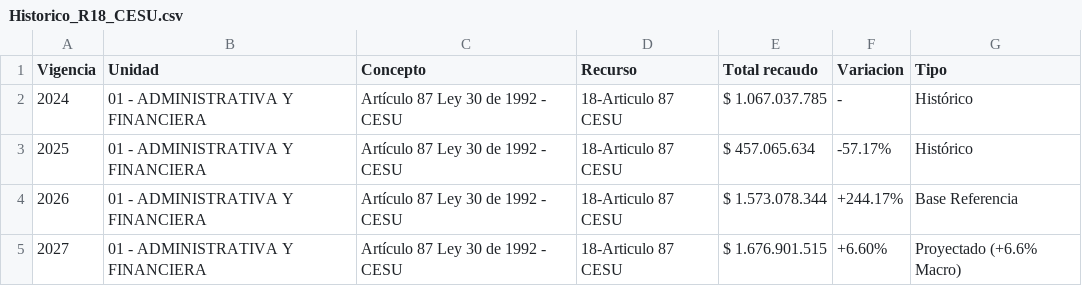
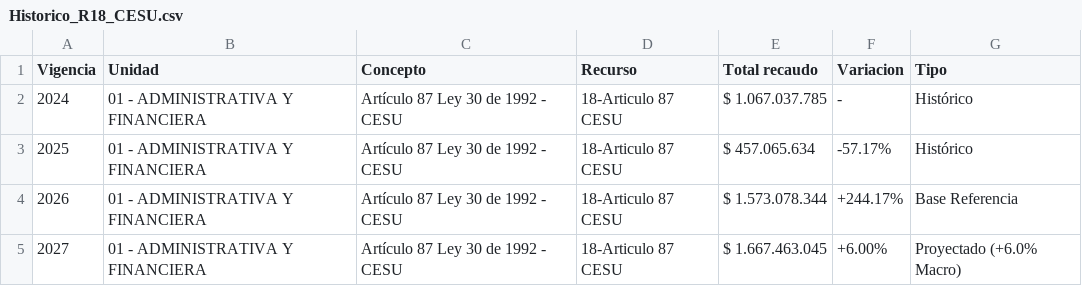
Before and after one commit to fabiancho0724/VAFI, a CSV file: public/data/Historico_R18_CESU.csv, drawn as a sheet.

```diff
--- a/public/data/Historico_R18_CESU.csv
+++ b/public/data/Historico_R18_CESU.csv
@@ -4,2 +4,2 @@ Vigencia;Unidad;Concepto;Recurso;Total recaudo;Variacion;Tipo
 2026;01 - ADMINISTRATIVA Y FINANCIERA;Artículo 87 Ley 30 de 1992 - CESU;18-Articulo 87 CESU;$ 1.573.078.344;+244.17%;Base Referencia
-2027;01 - ADMINISTRATIVA Y FINANCIERA;Artículo 87 Ley 30 de 1992 - CESU;18-Articulo 87 CESU;$ 1.676.901.515;+6.60%;Proyectado (+6.6% Macro)
+2027;01 - ADMINISTRATIVA Y FINANCIERA;Artículo 87 Ley 30 de 1992 - CESU;18-Articulo 87 CESU;$ 1.667.463.045;+6.00%;Proyectado (+6.0% Macro)
```
Also changed, not shown: public/data/Historico_R13_Cooperativas.csv, public/data/Historico_R14_Gratuidad.csv, 4 other files.
